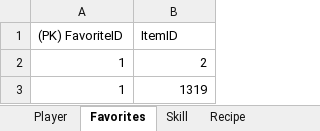
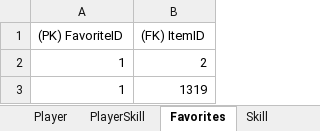
Before and after one commit to jshaw93/CSCI240, an Excel workbook: JSProjectTables.xlsx, sheet Favorites, drawn as a sheet; values as stored, in another font and other column widths than the file's, no borders; charts and pictures not drawn; the diff names each change by its address in the sheet, - before the commit and + after, or states it on an @@ line.

```diff
--- a/JSProjectTables.xlsx (sheet Favorites)
+++ b/JSProjectTables.xlsx (sheet Favorites)
+sheet tab: PlayerSkill
-B1: ItemID
+B1: (FK) ItemID
```
Also changed, not shown: sheet Item, other sheet tabs, charts or pictures.
